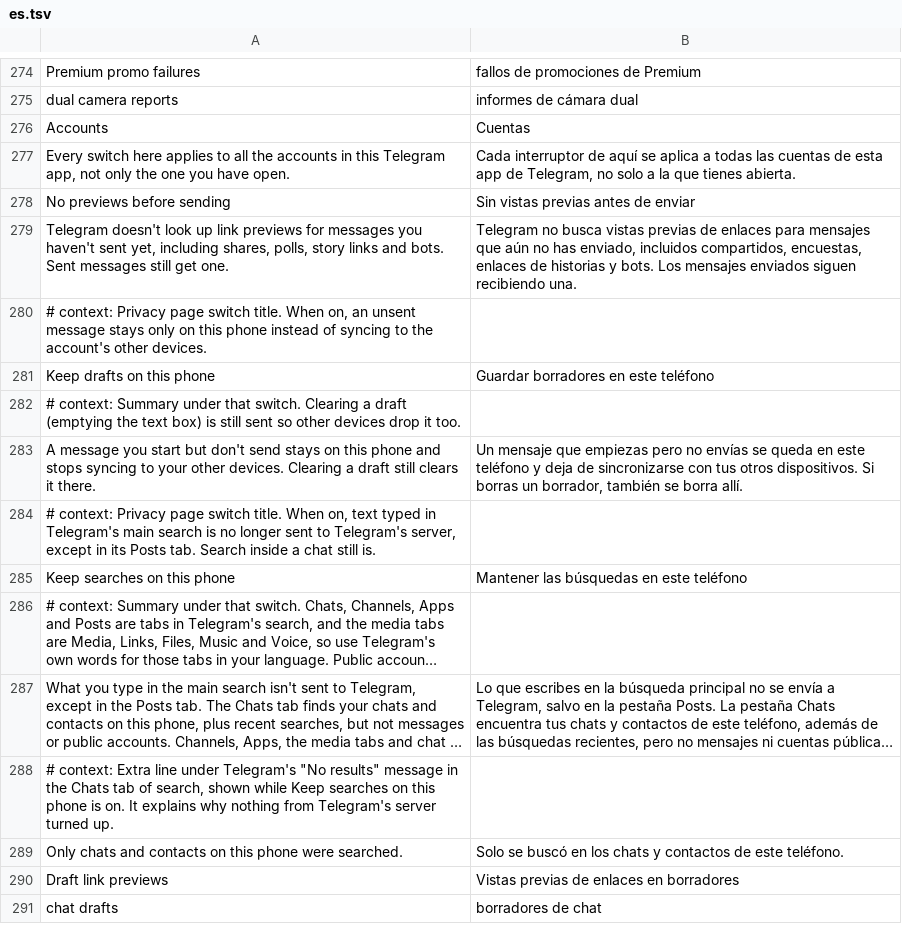
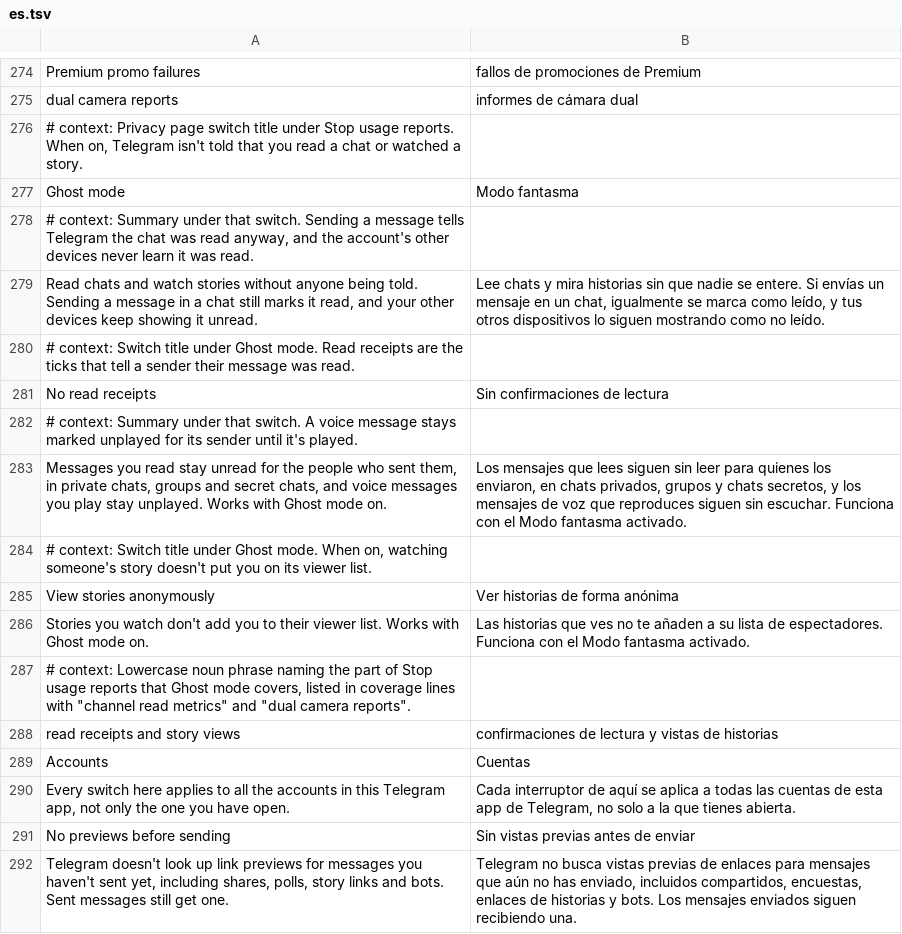
Before and after one commit to SysAdminDoc/HushTelegram, a TSV file: extensions/shared/library/src/main/l10n/es.tsv, drawn as a sheet; only a part is shown, gaps mark what is left out; the shorter side is filled out with more unchanged rows; long unchanged cells end in ….

```diff
--- a/extensions/shared/library/src/main/l10n/es.tsv
+++ b/extensions/shared/library/src/main/l10n/es.tsv
@@ -275,2 +275,15 @@ Premium promo failures	fallos de promociones de Premium
 dual camera reports	informes de cámara dual
+# context: Privacy page switch title under Stop usage reports. When on, Telegram isn't told that you read a chat or watched a story.
+Ghost mode	Modo fantasma
+# context: Summary under that switch. Sending a message tells Telegram the chat was read anyway, and the account's other devices never learn it was read.
+Read chats and watch stories without anyone being told. Sending a message in a chat still marks it read, and your other devices keep showing it unread.	Lee chats y mira historias sin que nadie se entere. Si envías un mensaje en un chat, igualmente se marca como leído, y tus otros dispositivos lo siguen mostrando como no leído.
+# context: Switch title under Ghost mode. Read receipts are the ticks that tell a sender their message was read.
+No read receipts	Sin confirmaciones de lectura
+# context: Summary under that switch. A voice message stays marked unplayed for its sender until it's played.
+Messages you read stay unread for the people who sent them, in private chats, groups and secret chats, and voice messages you play stay unplayed. Works with Ghost mode on.	Los mensajes que lees siguen sin leer para quienes los enviaron, en chats privados, grupos y chats secretos, y los mensajes de voz que reproduces siguen sin escuchar. Funciona con el Modo fantasma activado.
+# context: Switch title under Ghost mode. When on, watching someone's story doesn't put you on its viewer list.
+View stories anonymously	Ver historias de forma anónima
+Stories you watch don't add you to their viewer list. Works with Ghost mode on.	Las historias que ves no te añaden a su lista de espectadores. Funciona con el Modo fantasma activado.
+# context: Lowercase noun phrase naming the part of Stop usage reports that Ghost mode covers, listed in coverage lines with "channel read metrics" and "dual camera reports".
+read receipts and story views	confirmaciones de lectura y vistas de historias
 Accounts	Cuentas
```
Also changed, not shown: extensions/shared/library/src/main/l10n/bg.tsv, extensions/shared/library/src/main/l10n/de.tsv, 26 other files.
